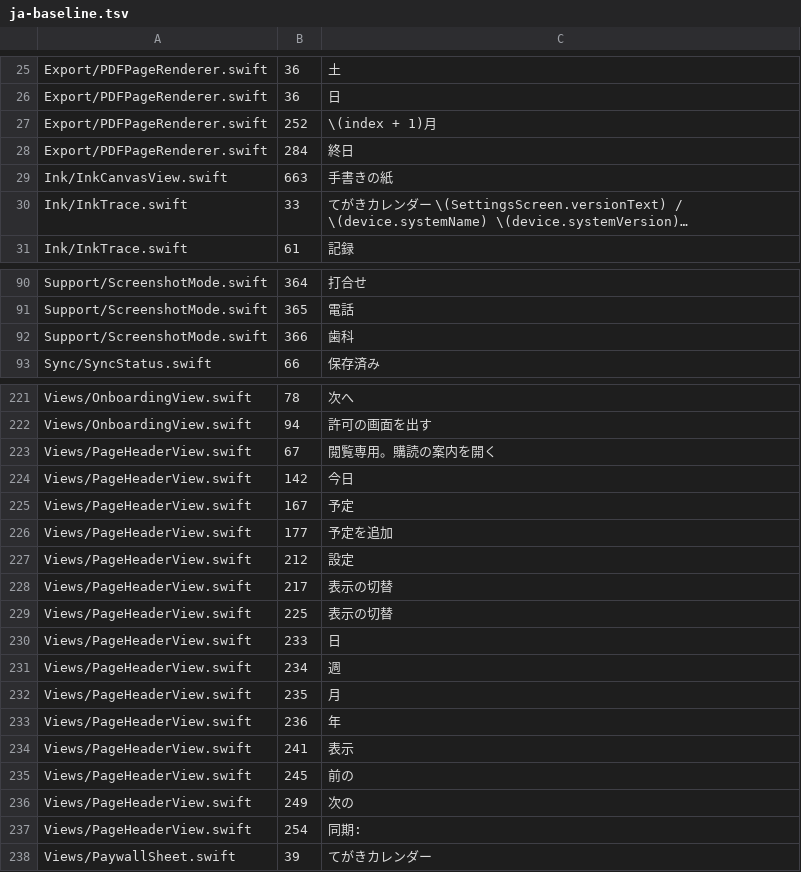
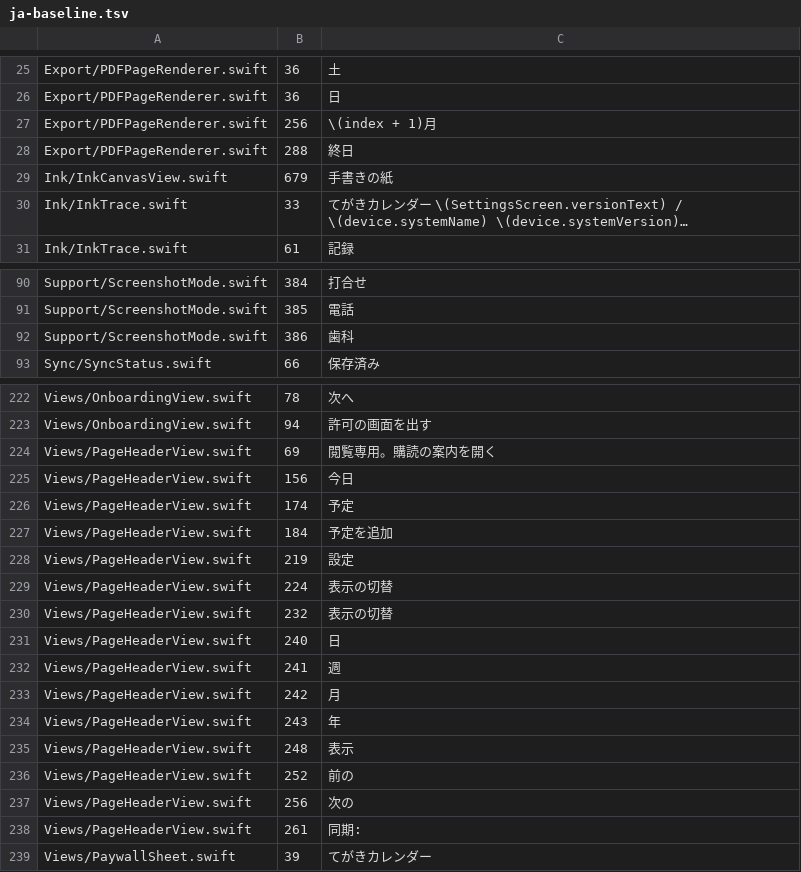
Before and after one commit to syfan0-star/tegaki-calendar-ios, a TSV file: tools/l10n/ja-baseline.tsv, drawn as a sheet; only a part is shown, gaps mark what is left out; long unchanged cells end in …; addresses are those after the commit; the diff covers the shown part only; the diff names each change by its address in the sheet, - before the commit and + after, or states it on an @@ line.

```diff
--- a/tools/l10n/ja-baseline.tsv
+++ b/tools/l10n/ja-baseline.tsv
-B27: 252
+B27: 256
-B28: 284
+B28: 288
-B29: 663
+B29: 679
-B90: 364
+B90: 384
-B91: 365
+B91: 385
-B92: 366
+B92: 386
-B224: 67
+B224: 69
-B225: 142
+B225: 156
-B226: 167
+B226: 174
-B227: 177
+B227: 184
-B228: 212
+B228: 219
-B229: 217
+B229: 224
-B230: 225
+B230: 232
-B231: 233
+B231: 240
-B232: 234
+B232: 241
-B233: 235
+B233: 242
-B234: 236
+B234: 243
-B235: 241
+B235: 248
-B236: 245
+B236: 252
-B237: 249
+B237: 256
-B238: 254
+B238: 261
```
Also changed, not shown: 1 added row and 53 edited cells elsewhere in this file, 6 other files.
